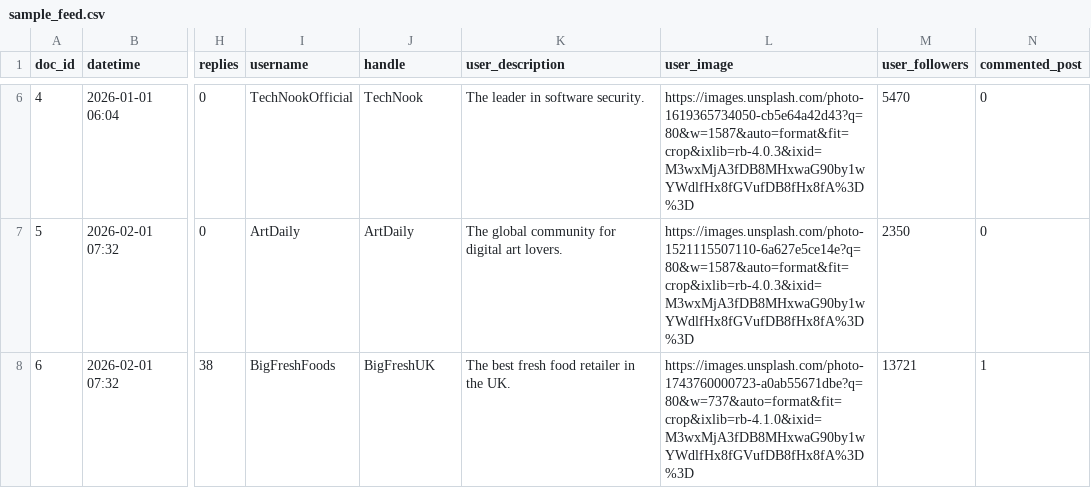
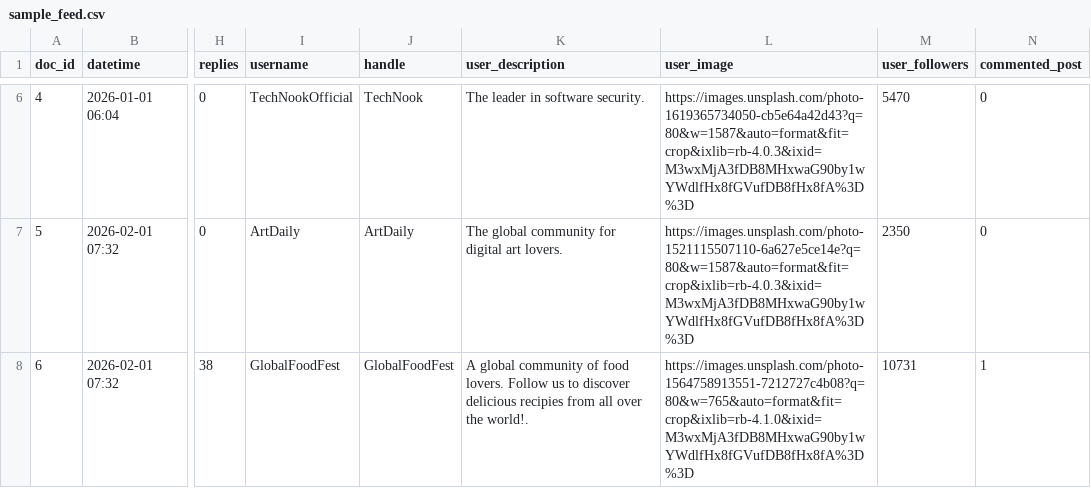
Before and after one commit to fmangio/br2br, a CSV file: sample_feed.csv, drawn as a sheet; only a part is shown, gaps mark what is left out; the diff names each change by its address in the sheet, - before the commit and + after, or states it on an @@ line.

Commit message:
Update sample_feed.csv

```diff
--- a/sample_feed.csv
+++ b/sample_feed.csv
-I8 (username): BigFreshFoods
+I8 (username): GlobalFoodFest
-J8 (handle): BigFreshUK
+J8 (handle): GlobalFoodFest
-K8 (user_description): The best fresh food retailer in the UK.
+K8 (user_description): A global community of food lovers. Follow us to discover delicious recipies from all over the world!.
-L8 (user_image): https://images.unsplash.com/photo-1743760000723-a0ab55671dbe?q=80&w=737&auto=format&fit=crop&ixlib=rb-4.1.0&ixid=M3wxMjA3fDB8MHxwaG90by1wYWdlfHx8fGVufDB8fHx8fA%3D%3D
+L8 (user_image): https://images.unsplash.com/photo-1564758913551-7212727c4b08?q=80&w=765&auto=format&fit=crop&ixlib=rb-4.1.0&ixid=M3wxMjA3fDB8MHxwaG90by1wYWdlfHx8fGVufDB8fHx8fA%3D%3D
-M8 (user_followers): 13721
+M8 (user_followers): 10731
```
